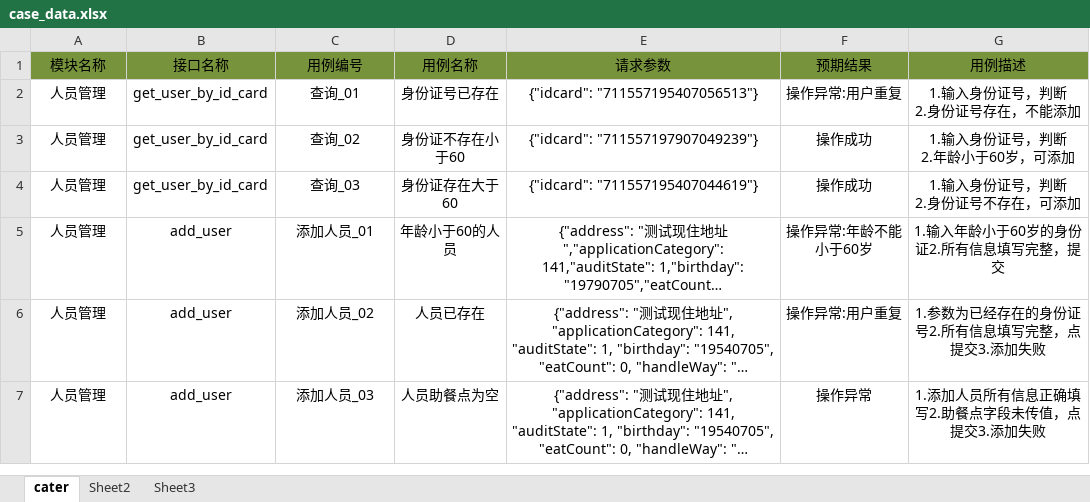
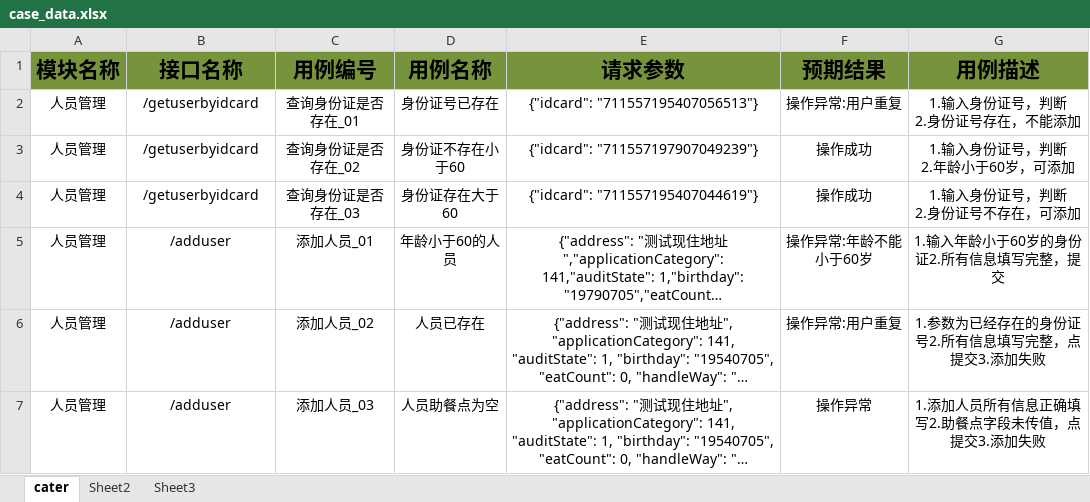
Before and after one commit to cjuan123/auto_api, an Excel workbook: test_data/case_data.xlsx, sheet cater, drawn as a sheet; only a part is shown; long unchanged cells end in …; values as stored, in another font and other column widths than the file's, no borders; the diff covers the shown part only; the diff names each change by its address in the sheet, - before the commit and + after, or states it on an @@ line.

Commit message:
excel测试报告2.1

```diff
--- a/test_data/case_data.xlsx (sheet cater)
+++ b/test_data/case_data.xlsx (sheet cater)
-A1:G1 bold: off
+A1:G1 bold: on, text size: larger
-B2:B4 (接口名称): get_user_by_id_card
+B2:B4 (接口名称): /getuserbyidcard
-C2 (用例编号): 查询_01
+C2 (用例编号): 查询身份证是否存在_01
-C3 (用例编号): 查询_02
+C3 (用例编号): 查询身份证是否存在_02
-C4 (用例编号): 查询_03
+C4 (用例编号): 查询身份证是否存在_03
-B5:B7 (接口名称): add_user
+B5:B7 (接口名称): /adduser
```
Also changed, not shown: 14 added rows and 2 edited cells elsewhere in this sheet, sheet Sheet2, 5 other files.
